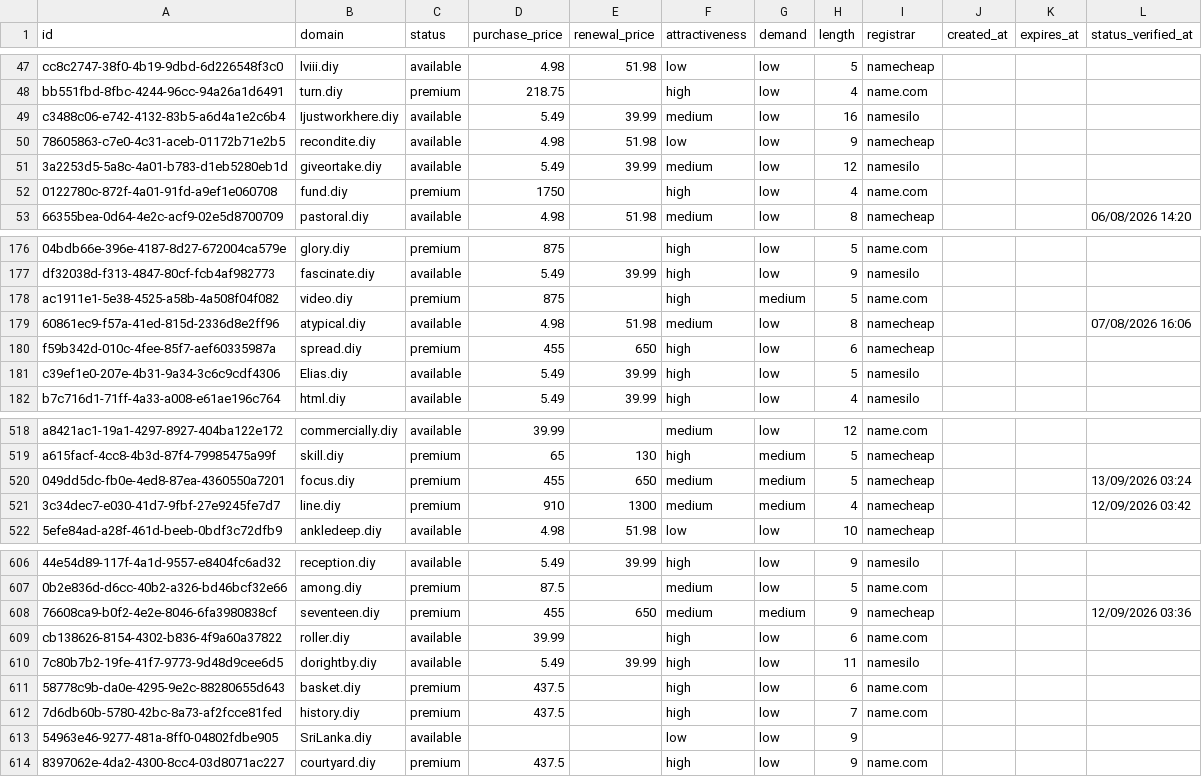
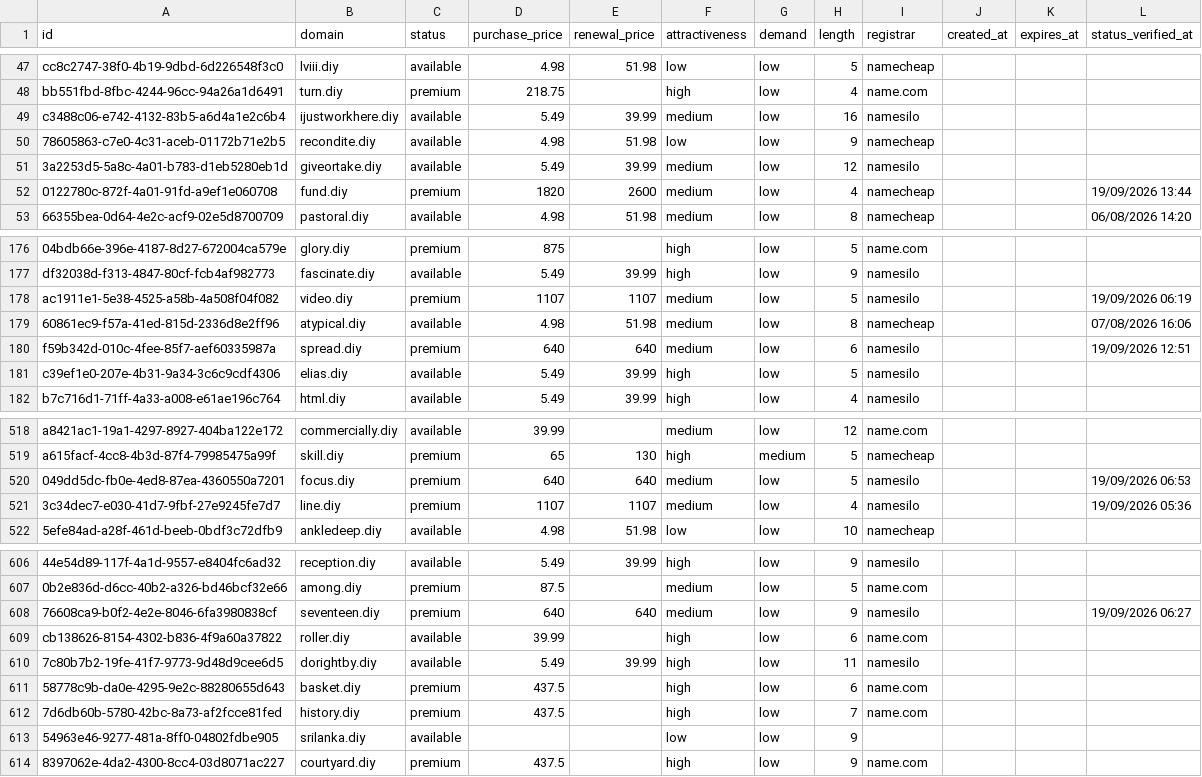
Before and after one commit to UniqueDomains/diy-oneword-domains, a CSV file: diy.csv, drawn as a sheet; only a part is shown, gaps mark what is left out; the diff covers the shown part only; the diff names each change by its address in the sheet, - before the commit and + after, or states it on an @@ line.

Commit message:
Domains update

```diff
--- a/diy.csv
+++ b/diy.csv
-B49 (domain): Ijustworkhere.diy
+B49 (domain): ijustworkhere.diy
-D52 (purchase_price): 1750
+D52 (purchase_price): 1820
-E52 (renewal_price): (empty)
+E52 (renewal_price): 2600
-F52 (attractiveness): high
+F52 (attractiveness): medium
-I52 (registrar): name.com
+I52 (registrar): namecheap
-L52 (status_verified_at): (empty)
+L52 (status_verified_at): 19/09/2026 13:44
-D178 (purchase_price): 875
+D178 (purchase_price): 1107
-E178 (renewal_price): (empty)
+E178 (renewal_price): 1107
-F178 (attractiveness): high
+F178 (attractiveness): medium
-G178 (demand): medium
+G178 (demand): low
-I178 (registrar): name.com
+I178 (registrar): namesilo
-L178 (status_verified_at): (empty)
+L178 (status_verified_at): 19/09/2026 06:19
-D180 (purchase_price): 455
+D180 (purchase_price): 640
-E180 (renewal_price): 650
+E180 (renewal_price): 640
-F180 (attractiveness): high
+F180 (attractiveness): medium
-I180 (registrar): namecheap
+I180 (registrar): namesilo
-L180 (status_verified_at): (empty)
+L180 (status_verified_at): 19/09/2026 12:51
-B181 (domain): Elias.diy
+B181 (domain): elias.diy
-D520 (purchase_price): 455
+D520 (purchase_price): 640
-E520 (renewal_price): 650
+E520 (renewal_price): 640
-G520:G521 (demand): medium
+G520:G521 (demand): low
-I520:I521 (registrar): namecheap
+I520:I521 (registrar): namesilo
-L520 (status_verified_at): 13/09/2026 03:24
+L520 (status_verified_at): 19/09/2026 06:53
-D521 (purchase_price): 910
+D521 (purchase_price): 1107
-E521 (renewal_price): 1300
+E521 (renewal_price): 1107
-L521 (status_verified_at): 12/09/2026 03:42
+L521 (status_verified_at): 19/09/2026 05:36
-D608 (purchase_price): 455
+D608 (purchase_price): 640
-E608 (renewal_price): 650
+E608 (renewal_price): 640
-G608 (demand): medium
+G608 (demand): low
-I608 (registrar): namecheap
+I608 (registrar): namesilo
-L608 (status_verified_at): 12/09/2026 03:36
+L608 (status_verified_at): 19/09/2026 06:27
-B613 (domain): SriLanka.diy
+B613 (domain): srilanka.diy
```
Also changed, not shown: 111 edited cells elsewhere in this file, 4 other files.
